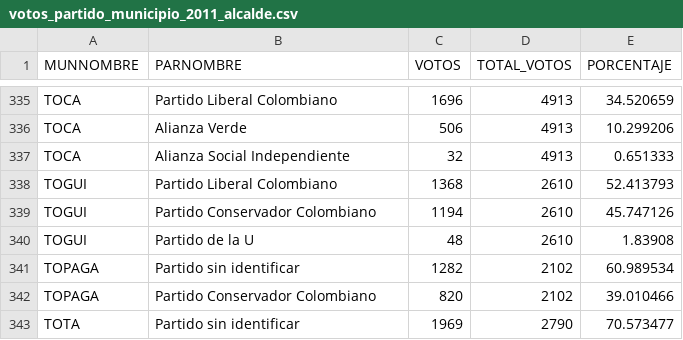
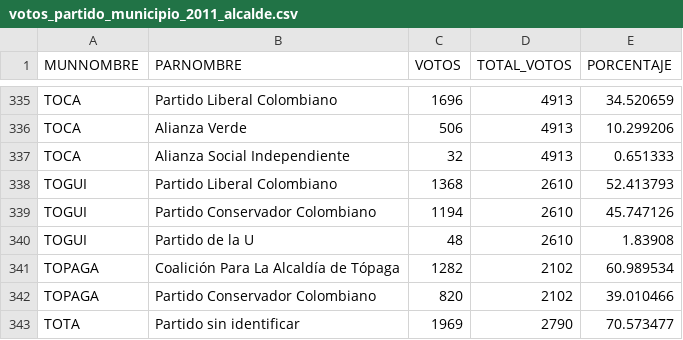
Before and after one commit to santiagohernandezrincon/observatorio-electoral-boyaca, a CSV file: data/votos_partido_municipio_2011_alcalde.csv, drawn as a sheet; only a part is shown, gaps mark what is left out.

```diff
--- a/data/votos_partido_municipio_2011_alcalde.csv
+++ b/data/votos_partido_municipio_2011_alcalde.csv
@@ -340,3 +340,3 @@ TOGUI;Partido Conservador Colombiano;1194;2610;45.747126
 TOGUI;Partido de la U;48;2610;1.83908
-TOPAGA;Partido sin identificar;1282;2102;60.989534
+TOPAGA;Coalición Para La Alcaldía de Tópaga;1282;2102;60.989534
 TOPAGA;Partido Conservador Colombiano;820;2102;39.010466
```
Also changed, not shown: data/votos_candidato_municipio_2011_alcalde.csv, 2 other files.
